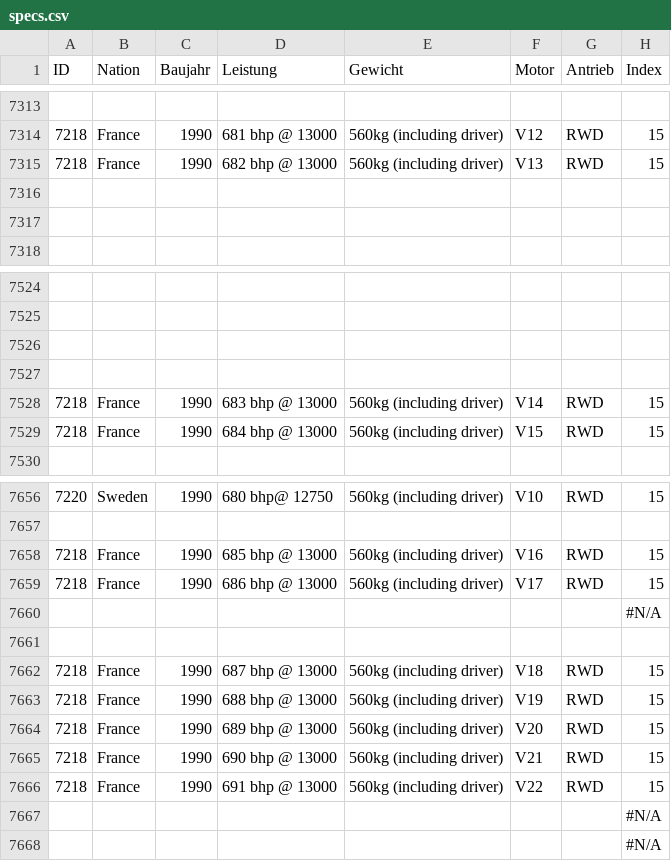
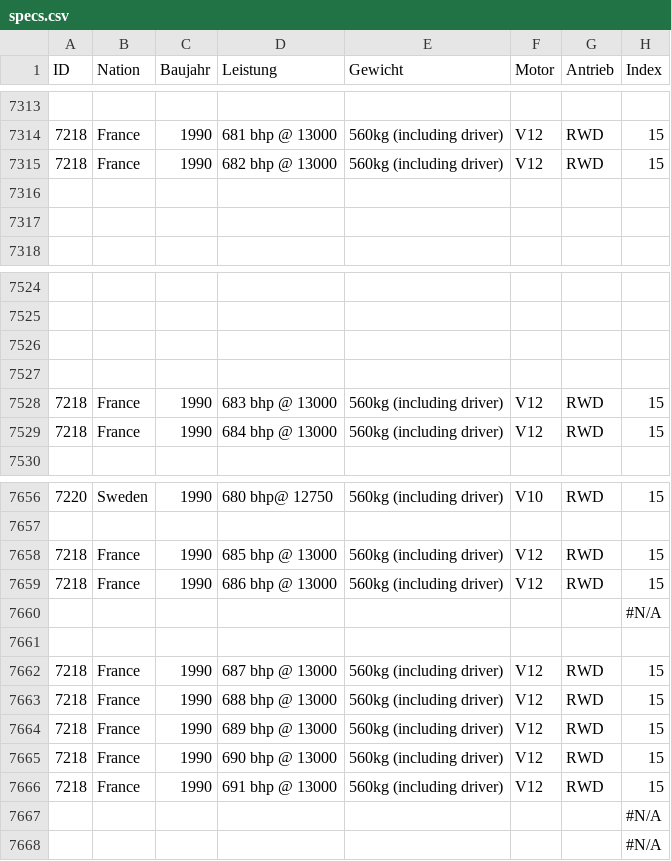
Before and after one commit to eddimeier/Race3EDash, a CSV file: specs.csv, drawn as a sheet; only a part is shown, gaps mark what is left out; the diff names each change by its address in the sheet, - before the commit and + after, or states it on an @@ line.

Commit message:
Add files via upload

```diff
--- a/specs.csv
+++ b/specs.csv
-F7315 (Motor): V13
+F7315 (Motor): V12
-F7528 (Motor): V14
+F7528 (Motor): V12
-F7529 (Motor): V15
+F7529 (Motor): V12
-F7658 (Motor): V16
+F7658 (Motor): V12
-F7659 (Motor): V17
+F7659 (Motor): V12
-F7662 (Motor): V18
+F7662 (Motor): V12
-F7663 (Motor): V19
+F7663 (Motor): V12
-F7664 (Motor): V20
+F7664 (Motor): V12
-F7665 (Motor): V21
+F7665 (Motor): V12
-F7666 (Motor): V22
+F7666 (Motor): V12
```
